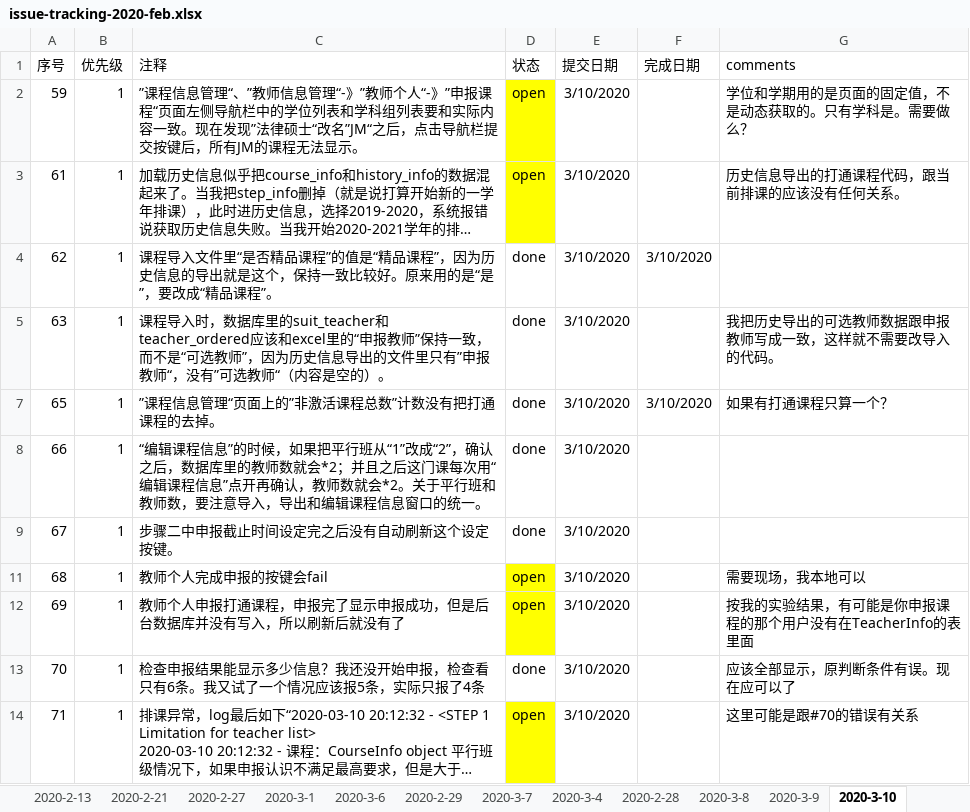
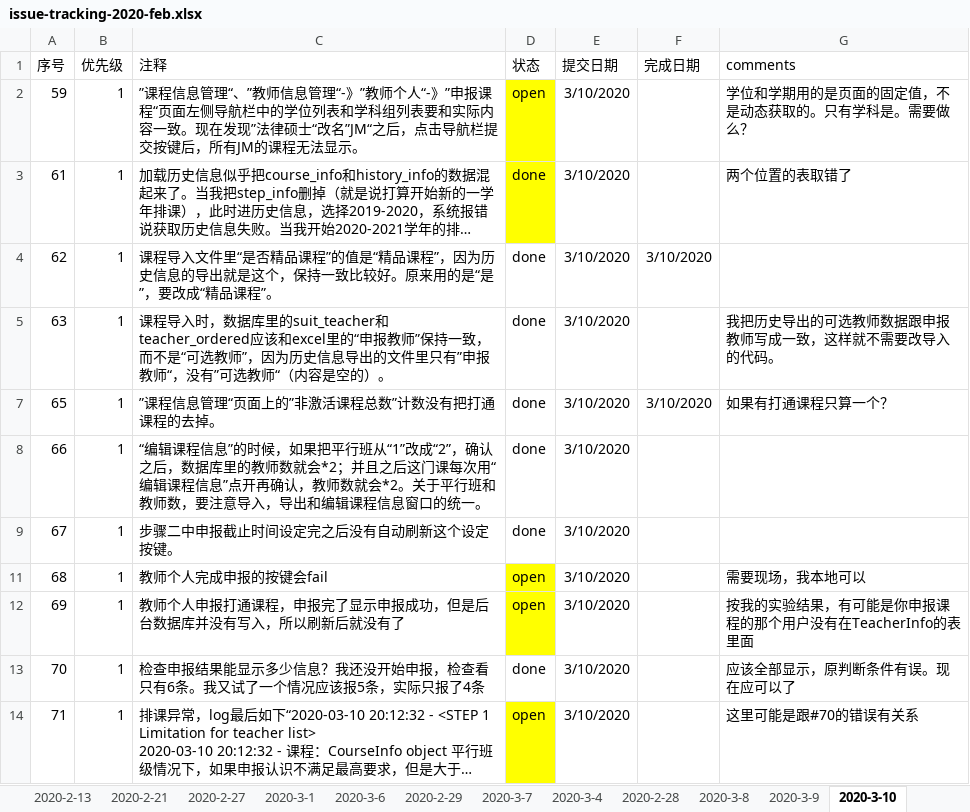
Before and after one commit to felixWEI/CM, an Excel workbook: issue-tracking-2020-feb.xlsx, sheet 2020-3-10, drawn as a sheet; long unchanged cells end in …; values as stored, in another font and other column widths than the file's, no borders; the diff names each change by its address in the sheet, - before the commit and + after, or states it on an @@ line.

```diff
--- a/issue-tracking-2020-feb.xlsx (sheet 2020-3-10)
+++ b/issue-tracking-2020-feb.xlsx (sheet 2020-3-10)
-D3 (状态): open
+D3 (状态): done
-G3 (comments): 历史信息导出的打通课程代码，跟当前排课的应该没有任何关系。
+G3 (comments): 两个位置的表取错了
```
Also changed, not shown: 1 other file.
